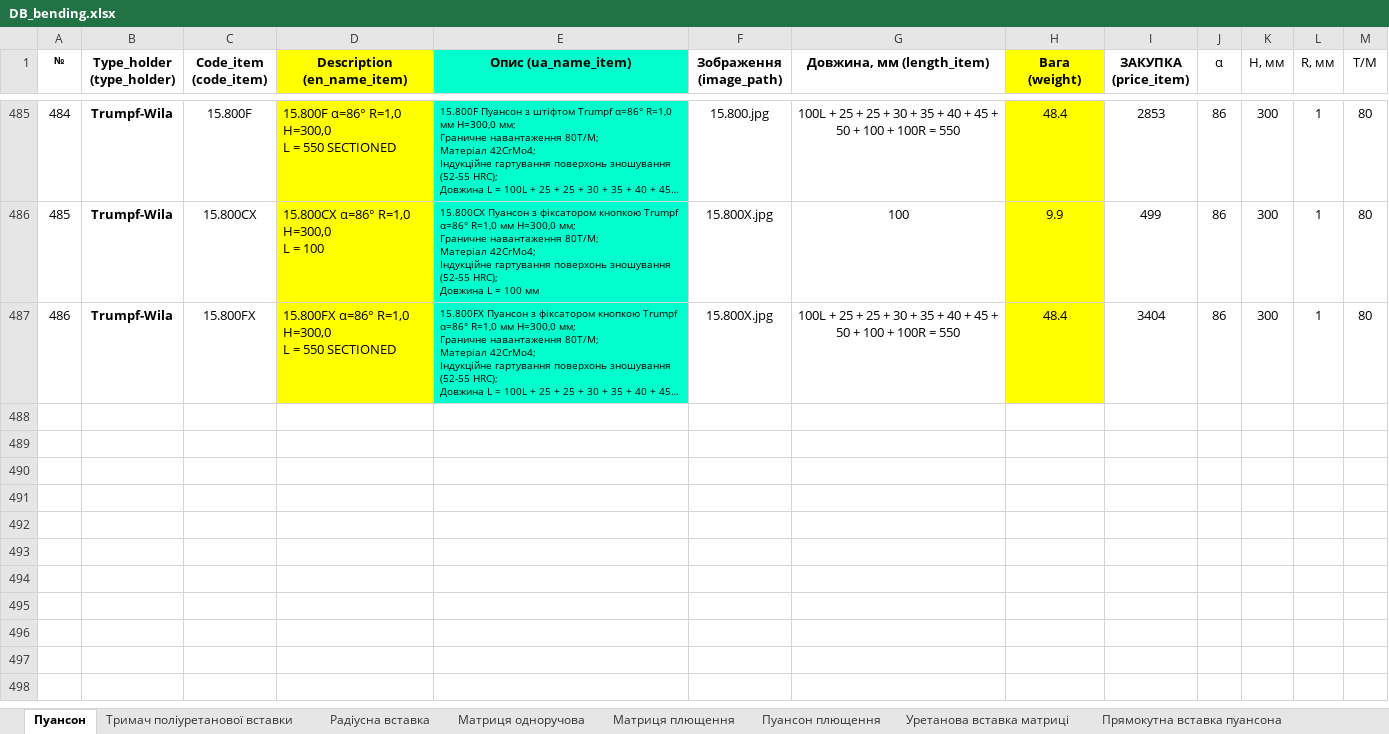
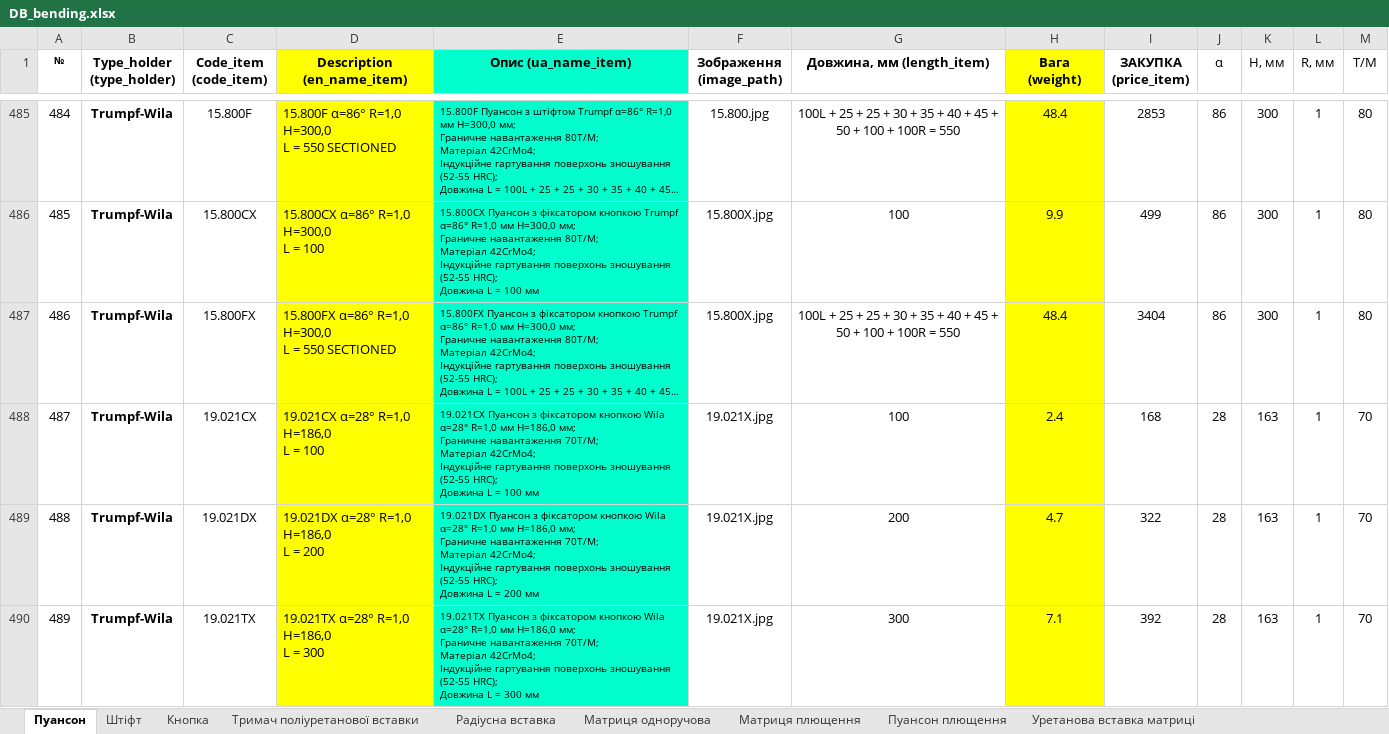
Before and after one commit to VitaliyBychevoy/BendingToolsPriceCalc, an Excel workbook: data/DB_bending.xlsx, sheet Пуансон, drawn as a sheet; only a part is shown, gaps mark what is left out; long unchanged cells end in …; values as stored, in another font and other column widths than the file's, no borders; ↵ is a line break in a cell; the diff covers the shown part only; the diff names each change by its address in the sheet, - before the commit and + after, or states it on an @@ line.

```diff
--- a/data/DB_bending.xlsx (sheet Пуансон)
+++ b/data/DB_bending.xlsx (sheet Пуансон)
+sheet tab: Штіфт
+sheet tab: Кнопка
+row 488: 487 | Trumpf-Wila | 19.021CX | 19.021CX α=28° R=1,0 H=186,0 ↵ L = 100 | 19.021CX Пуансон з фіксатором кнопкою Wila α=28° R=1,0 мм H=186,0 мм; ↵ Граничне навантаження 70Т/М; ↵ Матеріал 42CrMo4; ↵ Індукційне гартування поверхонь зношування (52-55 HRC); ↵ Довжина L = 100 мм | 19.021X.jpg | 100 | 2.4 | 168 | 28 | 163 | 1 | 70
+row 489: 488 | Trumpf-Wila | 19.021DX | 19.021DX α=28° R=1,0 H=186,0 ↵ L = 200 | 19.021DX Пуансон з фіксатором кнопкою Wila α=28° R=1,0 мм H=186,0 мм; ↵ Граничне навантаження 70Т/М; ↵ Матеріал 42CrMo4; ↵ Індукційне гартування поверхонь зношування (52-55 HRC); ↵ Довжина L = 200 мм | 19.021X.jpg | 200 | 4.7 | 322 | 28 | 163 | 1 | 70
+row 490: 489 | Trumpf-Wila | 19.021TX | 19.021TX α=28° R=1,0 H=186,0 ↵ L = 300 | 19.021TX Пуансон з фіксатором кнопкою Wila α=28° R=1,0 мм H=186,0 мм; ↵ Граничне навантаження 70Т/М; ↵ Матеріал 42CrMo4; ↵ Індукційне гартування поверхонь зношування (52-55 HRC); ↵ Довжина L = 300 мм | 19.021X.jpg | 300 | 7.1 | 392 | 28 | 163 | 1 | 70
```
Also changed, not shown: 2 added rows and 2 edited cells elsewhere in this sheet, sheet Матриця одноручова, sheet Прямокутна вставка пуансона, vectortool_customers/customers_vectortool.xlsx, 42 other files.
